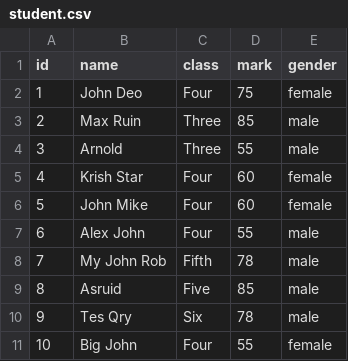
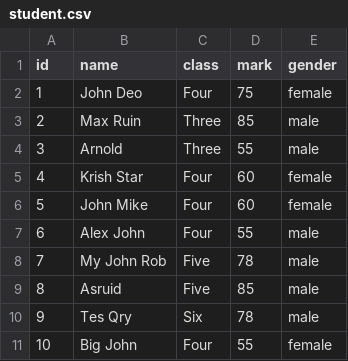
Before and after one commit to Kelvin-Data/dataframe_source, a CSV file: student.csv, drawn as a sheet; only a part is shown.

Commit message:
Update student.csv

```diff
--- a/student.csv
+++ b/student.csv
@@ -7,3 +7,3 @@ id,name,class,mark,gender
 6,Alex John,Four,55,male
-7,My John Rob,Fifth,78,male
+7,My John Rob,Five,78,male
 8,Asruid,Five,85,male
```
